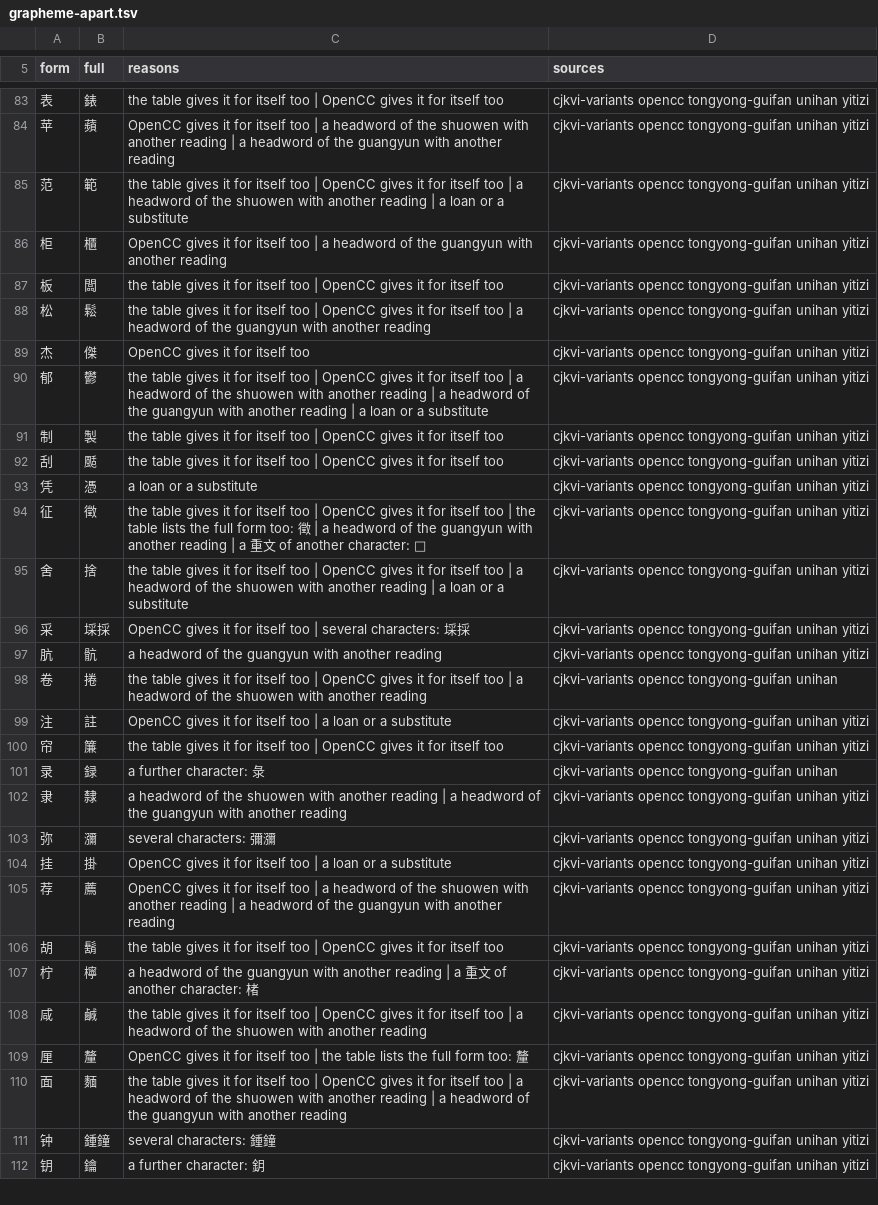
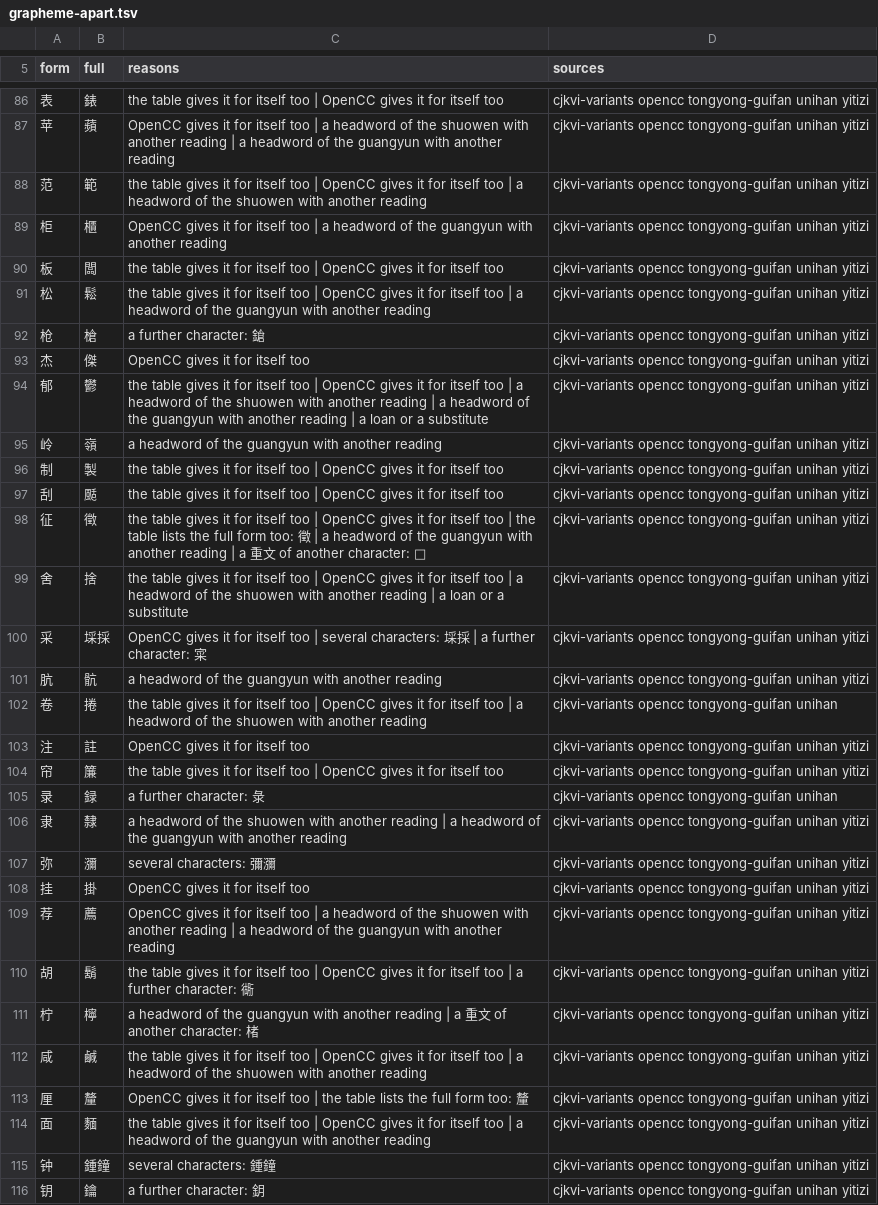
Before and after one commit to mkpoli/glyph-atlas, a TSV file: data/vocab/grapheme-apart.tsv, drawn as a sheet; only a part is shown, gaps mark what is left out; the diff covers the shown part only.

```diff
--- a/data/vocab/grapheme-apart.tsv
+++ b/data/vocab/grapheme-apart.tsv
@@ -84,3 +87,3 @@ form	full	reasons	sources
 苹	蘋	OpenCC gives it for itself too | a headword of the shuowen with another reading | a headword of the guangyun with another reading	cjkvi-variants opencc tongyong-guifan unihan yitizi
-范	範	the table gives it for itself too | OpenCC gives it for itself too | a headword of the shuowen with another reading | a loan or a substitute	cjkvi-variants opencc tongyong-guifan unihan yitizi
+范	範	the table gives it for itself too | OpenCC gives it for itself too | a headword of the shuowen with another reading	cjkvi-variants opencc tongyong-guifan unihan yitizi
 柜	櫃	OpenCC gives it for itself too | a headword of the guangyun with another reading	cjkvi-variants opencc tongyong-guifan unihan yitizi
@@ -88,13 +91,14 @@ form	full	reasons	sources
 松	鬆	the table gives it for itself too | OpenCC gives it for itself too | a headword of the guangyun with another reading	cjkvi-variants opencc tongyong-guifan unihan yitizi
+枪	槍	a further character: 鎗	cjkvi-variants opencc tongyong-guifan unihan yitizi
 杰	傑	OpenCC gives it for itself too	cjkvi-variants opencc tongyong-guifan unihan yitizi
 郁	鬱	the table gives it for itself too | OpenCC gives it for itself too | a headword of the shuowen with another reading | a headword of the guangyun with another reading | a loan or a substitute	cjkvi-variants opencc tongyong-guifan unihan yitizi
+岭	嶺	a headword of the guangyun with another reading	cjkvi-variants opencc tongyong-guifan unihan yitizi
 制	製	the table gives it for itself too | OpenCC gives it for itself too	cjkvi-variants opencc tongyong-guifan unihan yitizi
 刮	颳	the table gives it for itself too | OpenCC gives it for itself too	cjkvi-variants opencc tongyong-guifan unihan yitizi
-凭	憑	a loan or a substitute	cjkvi-variants opencc tongyong-guifan unihan yitizi
 征	徵	the table gives it for itself too | OpenCC gives it for itself too | the table lists the full form too: 徵 | a headword of the guangyun with another reading | a 重文 of another character: 𨒌	cjkvi-variants opencc tongyong-guifan unihan yitizi
 舍	捨	the table gives it for itself too | OpenCC gives it for itself too | a headword of the shuowen with another reading | a loan or a substitute	cjkvi-variants opencc tongyong-guifan unihan yitizi
-采	埰採	OpenCC gives it for itself too | several characters: 埰採	cjkvi-variants opencc tongyong-guifan unihan yitizi
+采	埰採	OpenCC gives it for itself too | several characters: 埰採 | a further character: 寀	cjkvi-variants opencc tongyong-guifan unihan yitizi
 肮	骯	a headword of the guangyun with another reading	cjkvi-variants opencc tongyong-guifan unihan yitizi
 卷	捲	the table gives it for itself too | OpenCC gives it for itself too | a headword of the shuowen with another reading	cjkvi-variants opencc tongyong-guifan unihan
-注	註	OpenCC gives it for itself too | a loan or a substitute	cjkvi-variants opencc tongyong-guifan unihan yitizi
+注	註	OpenCC gives it for itself too	cjkvi-variants opencc tongyong-guifan unihan yitizi
 帘	簾	the table gives it for itself too | OpenCC gives it for itself too	cjkvi-variants opencc tongyong-guifan unihan yitizi
@@ -103,5 +107,5 @@ form	full	reasons	sources
 弥	瀰	several characters: 彌瀰	cjkvi-variants opencc tongyong-guifan unihan yitizi
-挂	掛	OpenCC gives it for itself too | a loan or a substitute	cjkvi-variants opencc tongyong-guifan unihan yitizi
+挂	掛	OpenCC gives it for itself too	cjkvi-variants opencc tongyong-guifan unihan yitizi
 荐	薦	OpenCC gives it for itself too | a headword of the shuowen with another reading | a headword of the guangyun with another reading	cjkvi-variants opencc tongyong-guifan unihan yitizi
-胡	鬍	the table gives it for itself too | OpenCC gives it for itself too	cjkvi-variants opencc tongyong-guifan unihan yitizi
+胡	鬍	the table gives it for itself too | OpenCC gives it for itself too | a further character: 衚	cjkvi-variants opencc tongyong-guifan unihan yitizi
 柠	檸	a headword of the guangyun with another reading | a 重文 of another character: 楮	cjkvi-variants opencc tongyong-guifan unihan yitizi
@@ -109,3 +113,3 @@ form	full	reasons	sources
 厘	釐	OpenCC gives it for itself too | the table lists the full form too: 釐	cjkvi-variants opencc tongyong-guifan unihan yitizi
-面	麵	the table gives it for itself too | OpenCC gives it for itself too | a headword of the shuowen with another reading | a headword of the guangyun with another reading	cjkvi-variants opencc tongyong-guifan unihan yitizi
+面	麵	the table gives it for itself too | OpenCC gives it for itself too | a headword of the guangyun with another reading	cjkvi-variants opencc tongyong-guifan unihan yitizi
 钟	鍾鐘	several characters: 鍾鐘	cjkvi-variants opencc tongyong-guifan unihan yitizi
```
Also changed, not shown: 7 added rows, 4 removed rows and 12 edited cells elsewhere in this file, data/vocab/grapheme-rulings.tsv, 7 other files.
